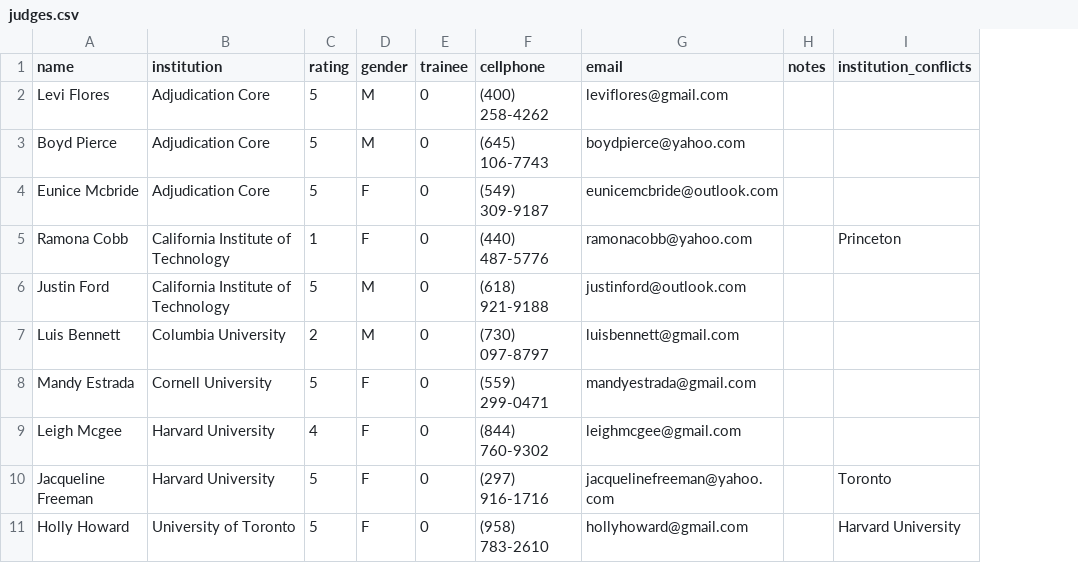
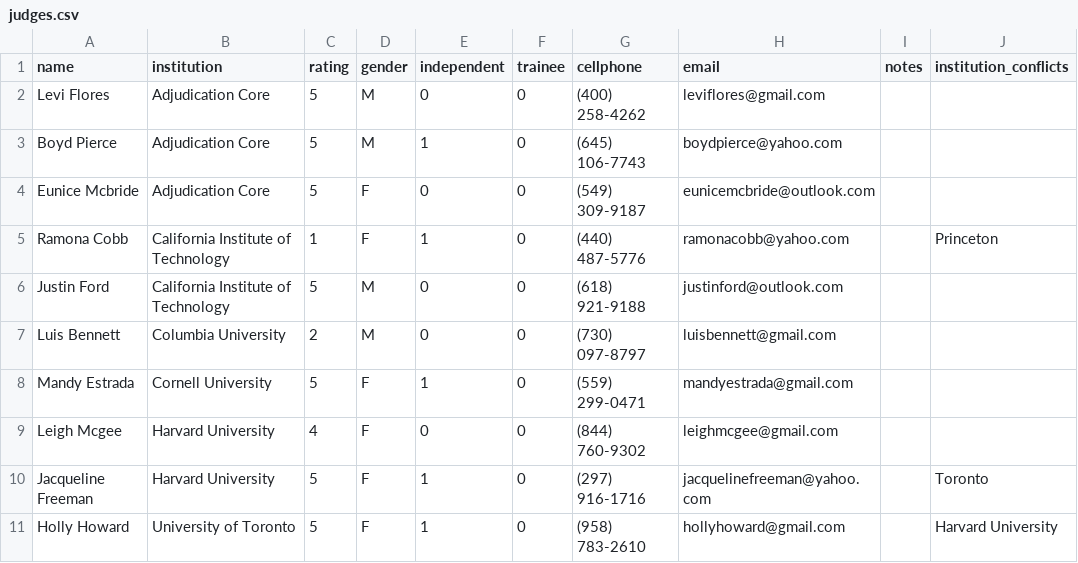
Before and after one commit to TabbycatDebate/tabbycat, a CSV file: data/dummy2/judges.csv, drawn as a sheet; only a part is shown; the diff names each change by its address in the sheet, - before the commit and + after, or states it on an @@ line.

Commit message:
Added independent status to importer

```diff
--- a/data/dummy2/judges.csv
+++ b/data/dummy2/judges.csv
+column E (independent), rows 2-11: 0 | 1 | 0 | 1 | 0 | 0 | 1 | 0 | 1 | 1
```
Also changed, not shown: data/dummy/judges.csv, 3 other files.
